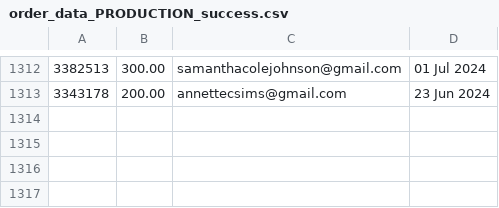
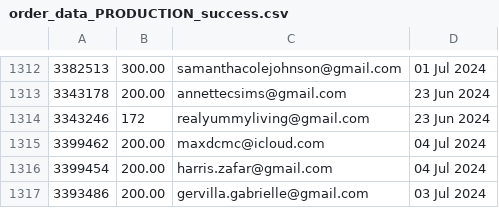
Before and after one commit to required777/TD-Testing-ffcsa_scripts, a CSV file: localline/data/order_data_PRODUCTION_success.csv, drawn as a sheet; only a part is shown, gaps mark what is left out.

Commit message:
Update data files

```diff
--- a/localline/data/order_data_PRODUCTION_success.csv
+++ b/localline/data/order_data_PRODUCTION_success.csv
@@ -1313 +1313,5 @@
 3343178,200.00,annettecsims@gmail.com,23 Jun 2024
+3343246,172,realyummyliving@gmail.com,23 Jun 2024
+3399462,200.00,maxdcmc@icloud.com,04 Jul 2024
+3399454,200.00,harris.zafar@gmail.com,04 Jul 2024
+3393486,200.00,gervilla.gabrielle@gmail.com,03 Jul 2024
```
Also changed, not shown: localline/data/order_data_PRODUCTION_fail.csv.
